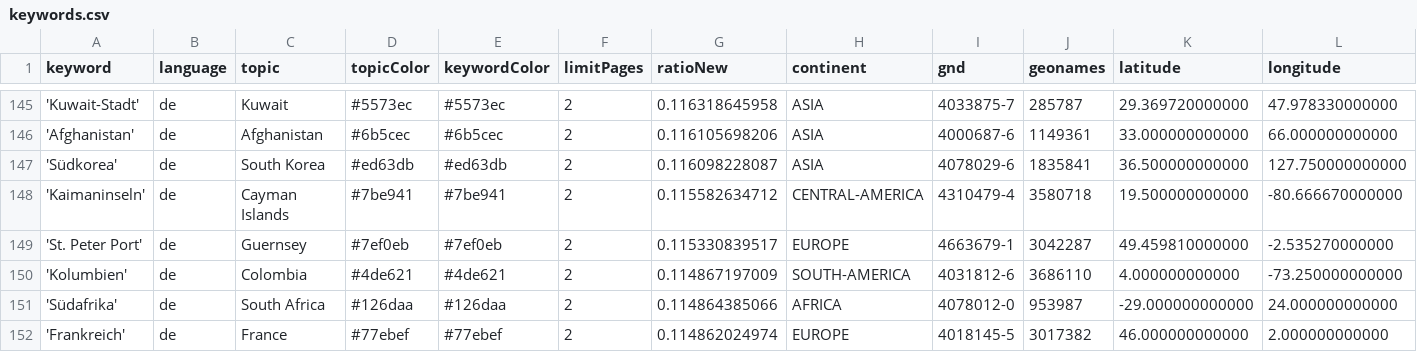
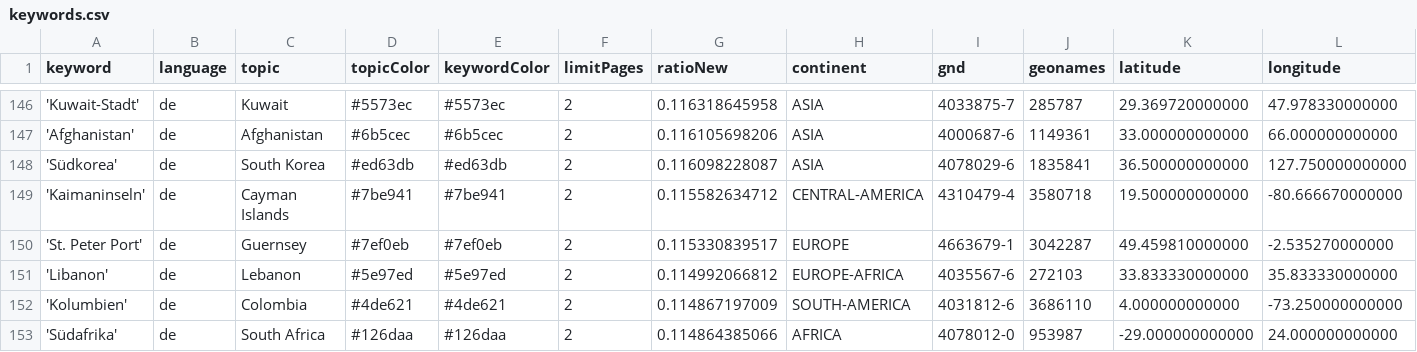
Before and after one commit to mizilett-news/ortsFluesterer, a CSV file: keywords.csv, drawn as a sheet; only a part is shown, gaps mark what is left out; removed rows and columns are numbered as before the commit, all else as after; rows hold the shown columns only; the diff covers the shown part only; the diff names each change by its address in the sheet, - before the commit and + after, or states it on an @@ line.

```diff
--- a/keywords.csv
+++ b/keywords.csv
+row 151: 'Libanon' | de | Lebanon | #5e97ed | #5e97ed | 2 | 0.114992066812 | EUROPE-AFRICA | 4035567-6 | 272103 | 33.833330000000 | 35.833330000000
-row 152: 'Frankreich' | de | France | #77ebef | #77ebef | 2 | 0.114862024974 | EUROPE | 4018145-5 | 3017382 | 46.000000000000 | 2.000000000000
```
Also changed, not shown: 5 added rows, 5 removed rows and 3 edited cells elsewhere in this file, csv/news_2025_11.csv, 1 other file.
